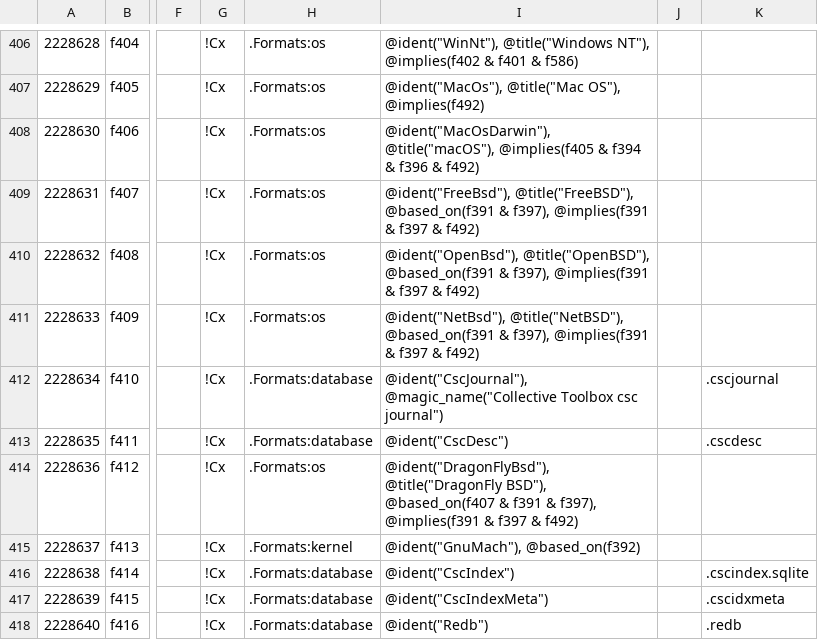
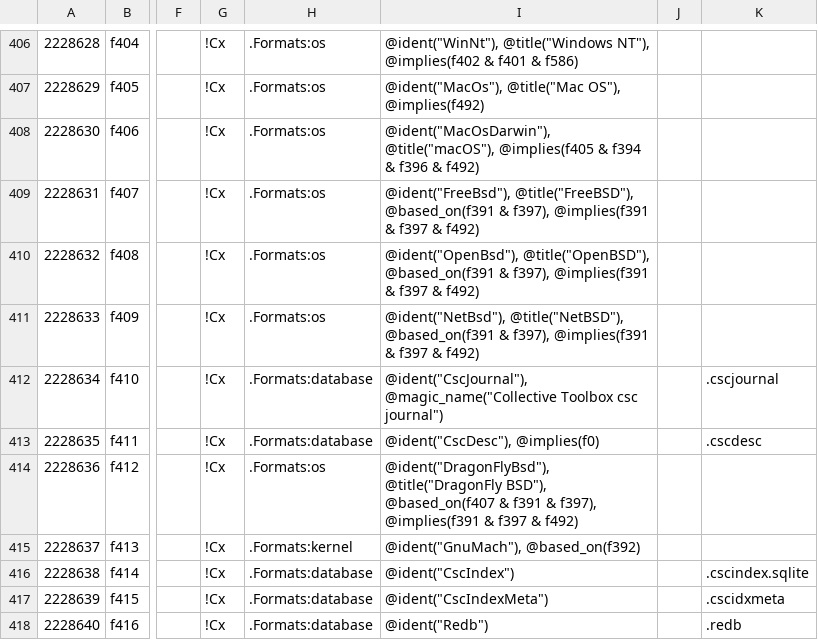
Before and after one commit to collectivetoolbox/collectivetoolbox, a CSV file: src/formats/dcdata/data/formats.generated.csv, drawn as a sheet; only a part is shown, gaps mark what is left out; the diff names each change by its address in the sheet, - before the commit and + after, or states it on an @@ line.

Commit message:
feat: Superset tie-boost, verified-chain annotation, CscDesc encoding entailment
- guess_format_chains: +1 boost for chains whose outermost format is
  transitively implied by every other member of a score tie group
- Rich output: decompression-verified chains render first with a
  '✓ verified by content' annotation
- CscDesc: @implies(f0) (Utf8) in the format DB; text-analysis
  Encoding/TextProperties evidence now corroborates extension-only
  candidates that imply a compatible encoding (general mechanism), so
  .cscdesc detects as CscDesc 115 over bare Ascii 65

```diff
--- a/src/formats/dcdata/data/formats.generated.csv
+++ b/src/formats/dcdata/data/formats.generated.csv
-I413: @ident("CscDesc")
+I413: @ident("CscDesc"), @implies(f0)
```
Also changed, not shown: src/formats/dcdata/data/categories/formats/database.csv, 5 other files.
